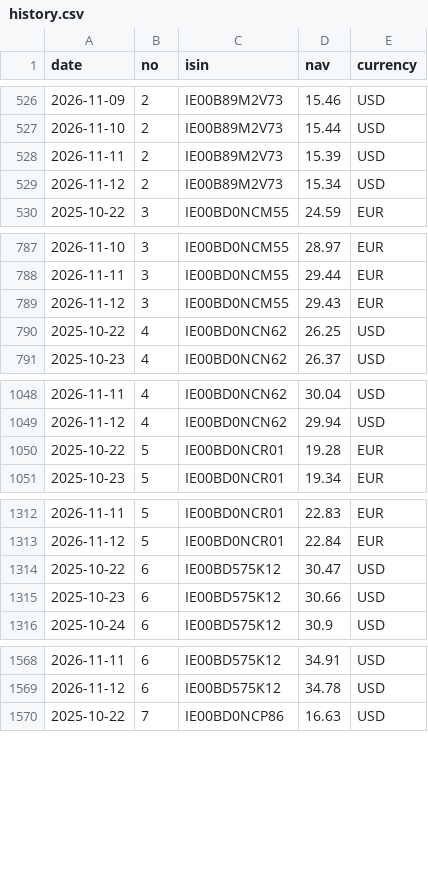
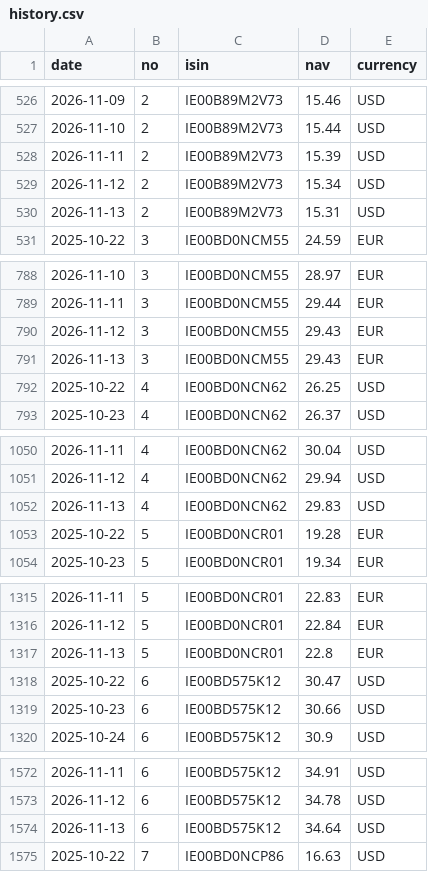
Before and after one commit to Arshad-investment/Fund-Tracker, a CSV file: data/history.csv, drawn as a sheet; only a part is shown, gaps mark what is left out; the diff covers the shown part only; the diff names each change by its address in the sheet, - before the commit and + after, or states it on an @@ line.

```diff
--- a/data/history.csv
+++ b/data/history.csv
+row 530: 2026-11-13 | 2 | IE00B89M2V73 | 15.31 | USD
+row 791: 2026-11-13 | 3 | IE00BD0NCM55 | 29.43 | EUR
+row 1052: 2026-11-13 | 4 | IE00BD0NCN62 | 29.83 | USD
+row 1317: 2026-11-13 | 5 | IE00BD0NCR01 | 22.8 | EUR
+row 1574: 2026-11-13 | 6 | IE00BD575K12 | 34.64 | USD
```
Also changed, not shown: 5 added rows elsewhere in this file, 1 other file.
